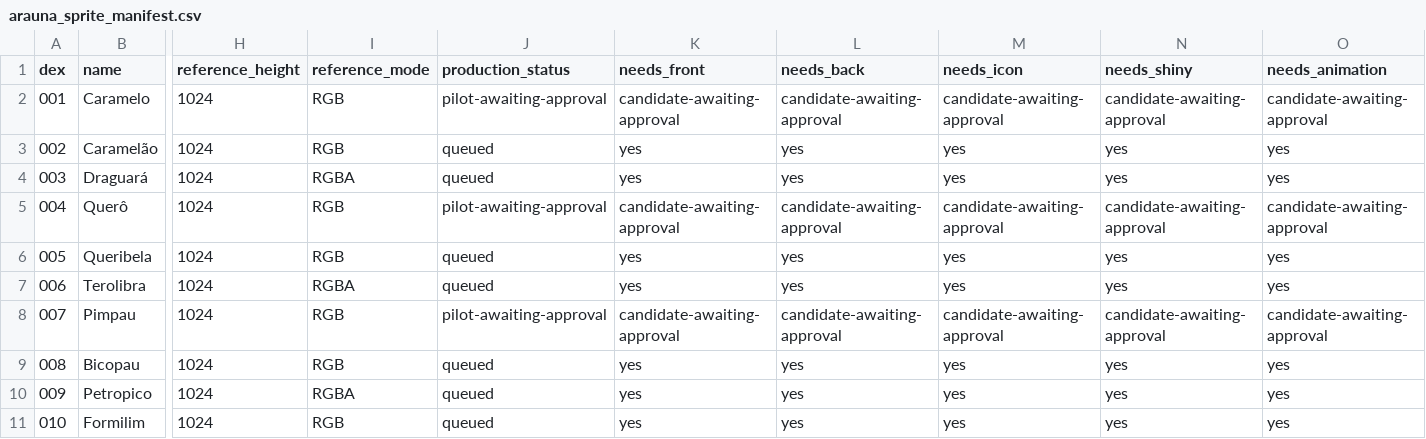
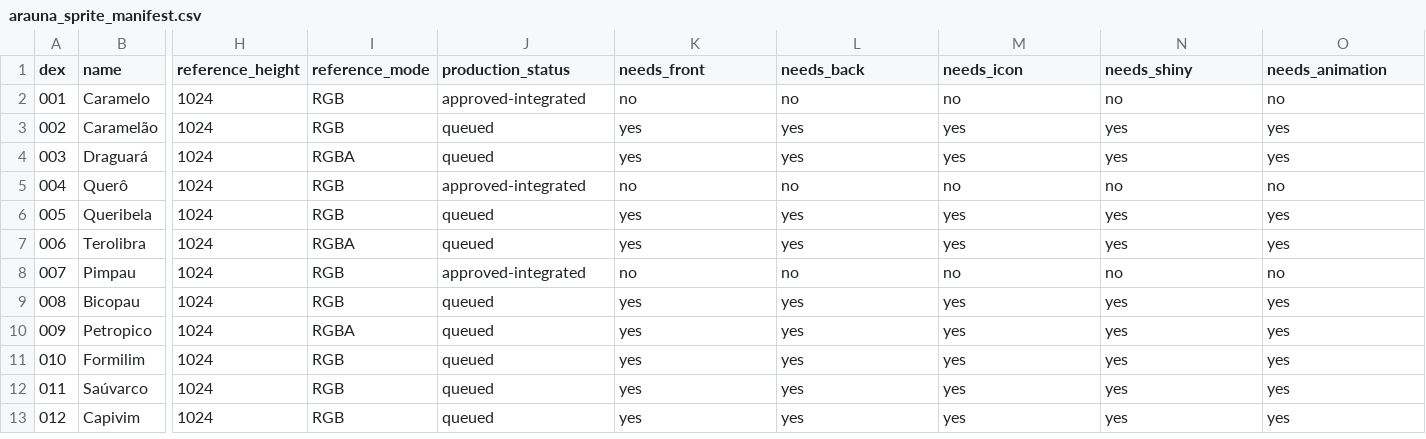
Before and after one commit to lu1234566/pokemon-juramento-de-arauna, a CSV file: project/art/arauna_sprite_manifest.csv, drawn as a sheet; only a part is shown, gaps mark what is left out; the shorter side is filled out with more unchanged rows; the diff names each change by its address in the sheet, - before the commit and + after, or states it on an @@ line.

Commit message:
art: integrate approved Arauna starter sprite packages

```diff
--- a/project/art/arauna_sprite_manifest.csv
+++ b/project/art/arauna_sprite_manifest.csv
-J2 (production_status): pilot-awaiting-approval
+J2 (production_status): approved-integrated
-K2 (needs_front): candidate-awaiting-approval
+K2 (needs_front): no
-L2 (needs_back): candidate-awaiting-approval
+L2 (needs_back): no
-M2 (needs_icon): candidate-awaiting-approval
+M2 (needs_icon): no
-N2 (needs_shiny): candidate-awaiting-approval
+N2 (needs_shiny): no
-O2 (needs_animation): candidate-awaiting-approval
+O2 (needs_animation): no
-J5 (production_status): pilot-awaiting-approval
+J5 (production_status): approved-integrated
-K5 (needs_front): candidate-awaiting-approval
+K5 (needs_front): no
-L5 (needs_back): candidate-awaiting-approval
+L5 (needs_back): no
-M5 (needs_icon): candidate-awaiting-approval
+M5 (needs_icon): no
-N5 (needs_shiny): candidate-awaiting-approval
+N5 (needs_shiny): no
-O5 (needs_animation): candidate-awaiting-approval
+O5 (needs_animation): no
-J8 (production_status): pilot-awaiting-approval
+J8 (production_status): approved-integrated
-K8 (needs_front): candidate-awaiting-approval
+K8 (needs_front): no
-L8 (needs_back): candidate-awaiting-approval
+L8 (needs_back): no
-M8 (needs_icon): candidate-awaiting-approval
+M8 (needs_icon): no
-N8 (needs_shiny): candidate-awaiting-approval
+N8 (needs_shiny): no
-O8 (needs_animation): candidate-awaiting-approval
+O8 (needs_animation): no
```
Also changed, not shown: 34 other files.
